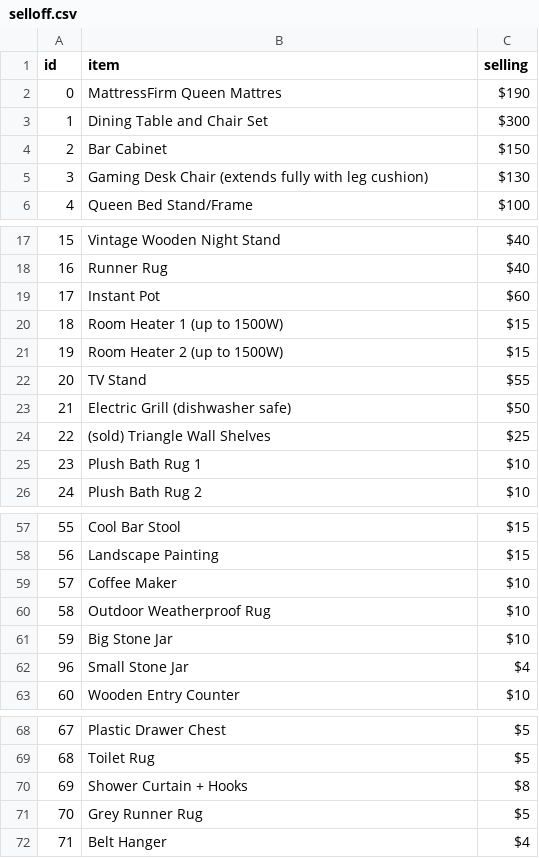
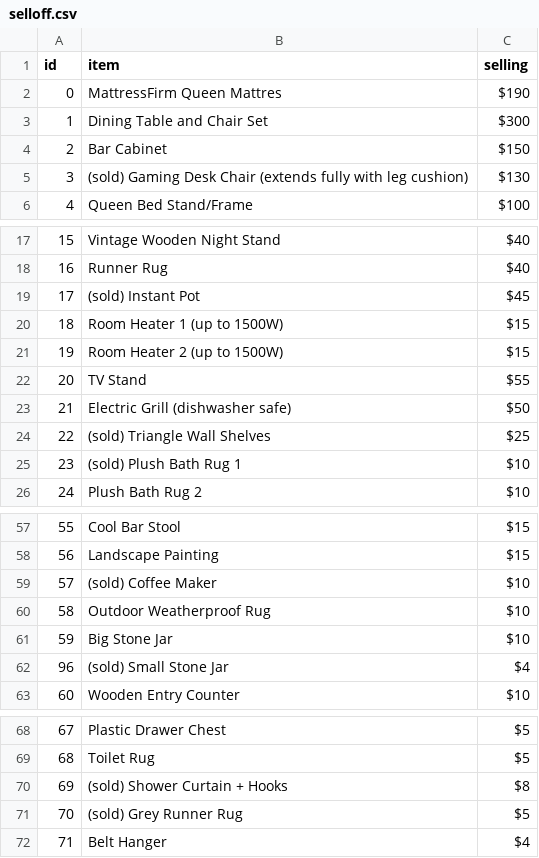
Before and after one commit to RiyaanB/MoveOutWebsite, a CSV file: selloff.csv, drawn as a sheet; only a part is shown, gaps mark what is left out.

Commit message:
made some dough

```diff
--- a/selloff.csv
+++ b/selloff.csv
@@ -4,3 +4,3 @@ id,item,selling
 2,Bar Cabinet,$150
-3,Gaming Desk Chair (extends fully with leg cushion),$130
+3,(sold) Gaming Desk Chair (extends fully with leg cushion),$130
 4,Queen Bed Stand/Frame,$100
@@ -18,3 +18,3 @@ id,item,selling
 16,Runner Rug,$40
-17,Instant Pot,$60
+17,(sold) Instant Pot,$45
 18,Room Heater 1 (up to 1500W),$15
@@ -24,3 +24,3 @@ id,item,selling
 22,(sold) Triangle Wall Shelves,$25
-23,Plush Bath Rug 1,$10
+23,(sold) Plush Bath Rug 1,$10
 24,Plush Bath Rug 2,$10
@@ -58,6 +58,6 @@ id,item,selling
 56,Landscape Painting,$15
-57,Coffee Maker,$10
+57,(sold) Coffee Maker,$10
 58,Outdoor Weatherproof Rug,$10
 59,Big Stone Jar,$10
-96,Small Stone Jar,$4
+96,(sold) Small Stone Jar,$4
 60,Wooden Entry Counter,$10
@@ -69,4 +69,4 @@ id,item,selling
 68,Toilet Rug,$5
-69,Shower Curtain + Hooks,$8
-70,Grey Runner Rug,$5
+69,(sold) Shower Curtain + Hooks,$8
+70,(sold) Grey Runner Rug,$5
 71,Belt Hanger,$4
```
